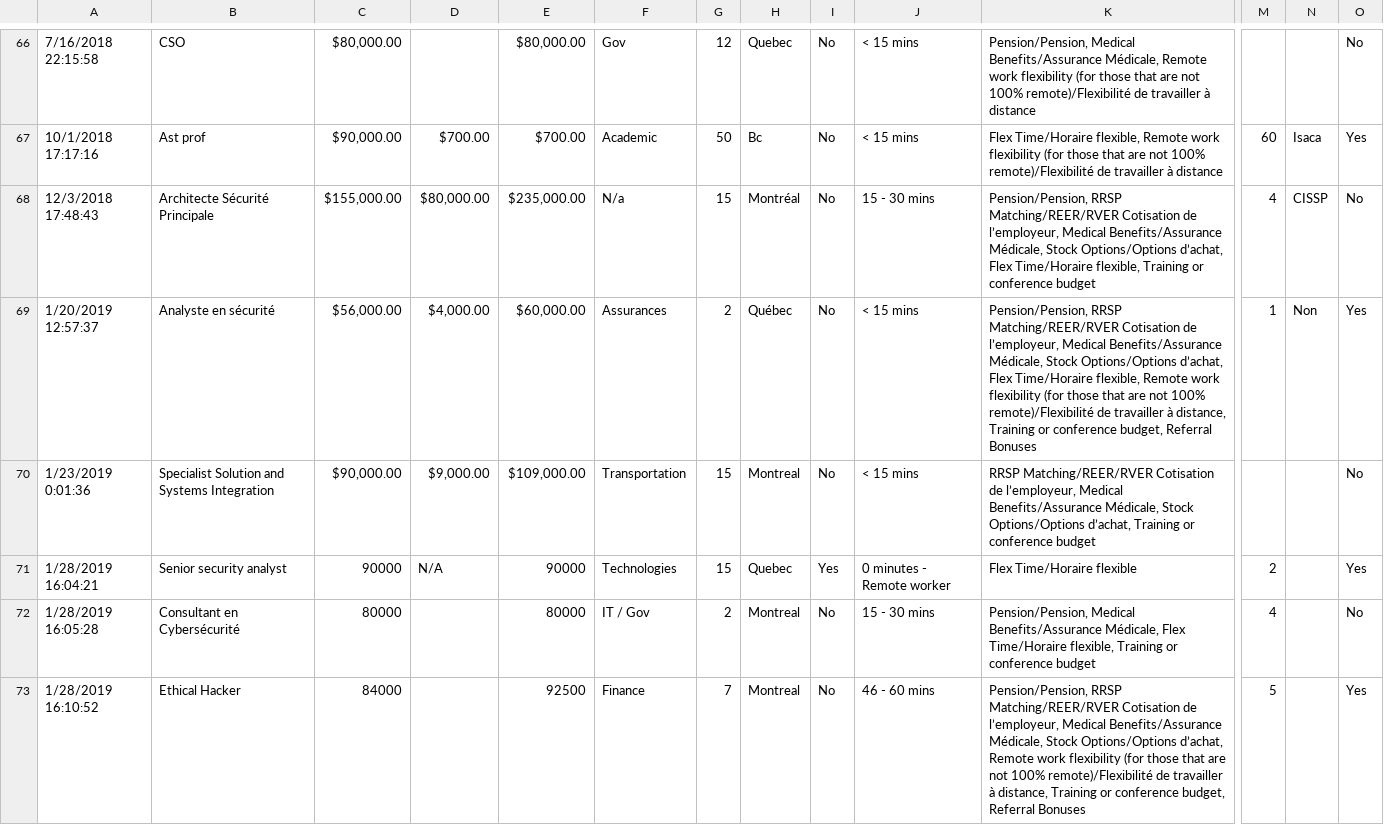
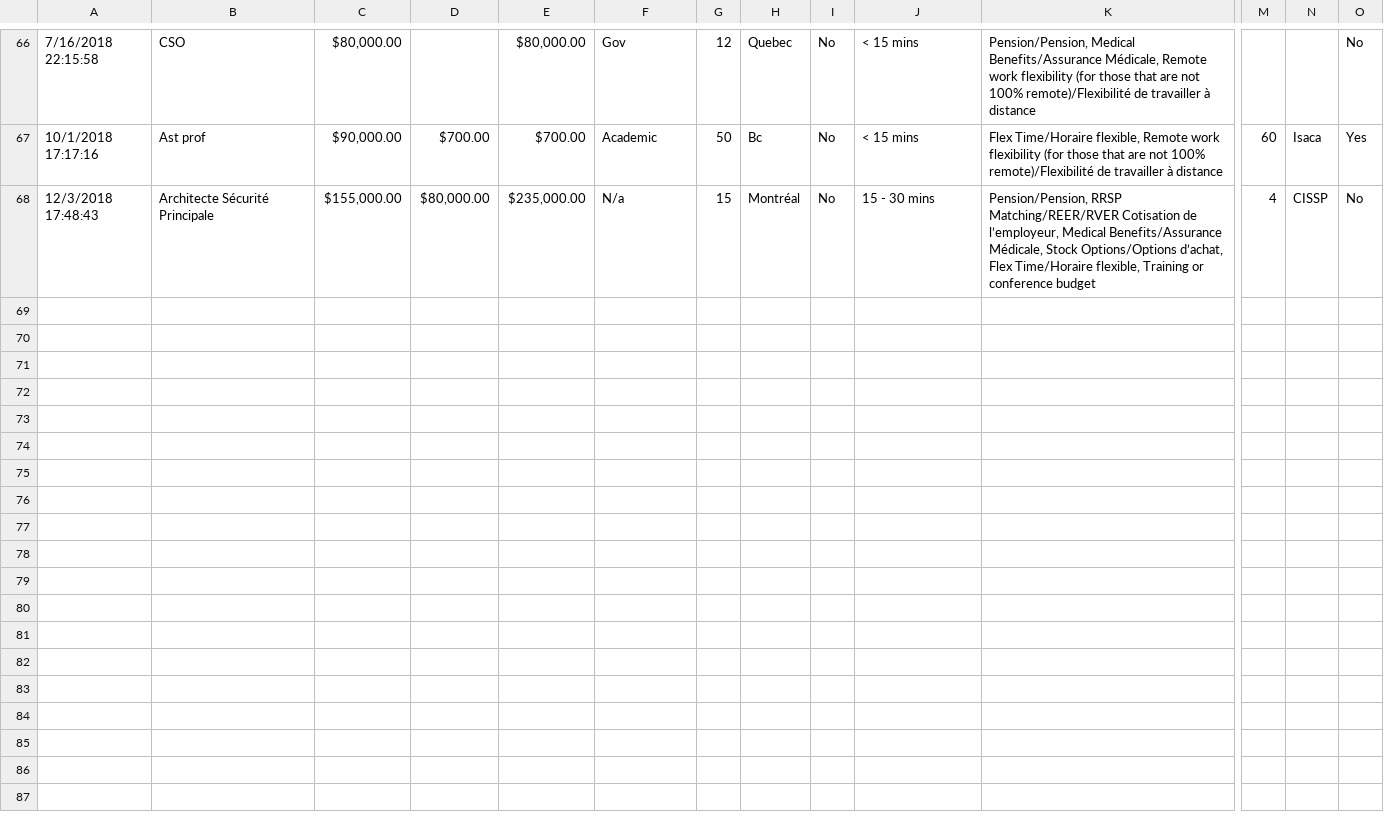
Before and after one commit to infosecsurvey/survey-data, a CSV file: 2018/2018-survey-response.csv, drawn as a sheet; only a part is shown, gaps mark what is left out; rows hold the shown columns only; the diff covers the shown part only; the diff names each change by its address in the sheet, - before the commit and + after, or states it on an @@ line.

Commit message:
Move 2019 data out of 2018 responses

```diff
--- a/2018/2018-survey-response.csv
+++ b/2018/2018-survey-response.csv
-row 69: 1/20/2019 12:57:37 | Analyste en sécurité | $56,000.00 | $4,000.00 | $60,000.00 | Assurances | 2 | Québec | No | < 15 mins | Pension/Pension, RRSP Matching/REER/RVER Cotisation de l’employeur, Medical Benefits/Assurance Médicale, Stock Options/Options d’achat, Flex Time/Horaire flexible, Remote work flexibility (for those that are not 100% remote)/Flexibilité de travailler à distance, Training or conference budget, Referral Bonuses | 1 | Non | Yes
-row 70: 1/23/2019 0:01:36 | Specialist Solution and Systems Integration | $90,000.00 | $9,000.00 | $109,000.00 | Transportation | 15 | Montreal | No | < 15 mins | RRSP Matching/REER/RVER Cotisation de l’employeur, Medical Benefits/Assurance Médicale, Stock Options/Options d’achat, Training or conference budget |  |  | No
-row 71: 1/28/2019 16:04:21 | Senior security analyst | 90000 | N/A | 90000 | Technologies | 15 | Quebec | Yes | 0 minutes - Remote worker | Flex Time/Horaire flexible | 2 |  | Yes
-row 72: 1/28/2019 16:05:28 | Consultant en Cybersécurité | 80000 |  | 80000 | IT / Gov | 2 | Montreal | No | 15 - 30 mins | Pension/Pension, Medical Benefits/Assurance Médicale, Flex Time/Horaire flexible, Training or conference budget | 4 |  | No
-row 73: 1/28/2019 16:10:52 | Ethical Hacker | 84000 |  | 92500 | Finance | 7 | Montreal | No | 46 - 60 mins | Pension/Pension, RRSP Matching/REER/RVER Cotisation de l’employeur, Medical Benefits/Assurance Médicale, Stock Options/Options d’achat, Remote work flexibility (for those that are not 100% remote)/Flexibilité de travailler à distance, Training or conference budget, Referral Bonuses | 5 |  | Yes
```
Also changed, not shown: 5 removed rows elsewhere in this file, 1 other file.
